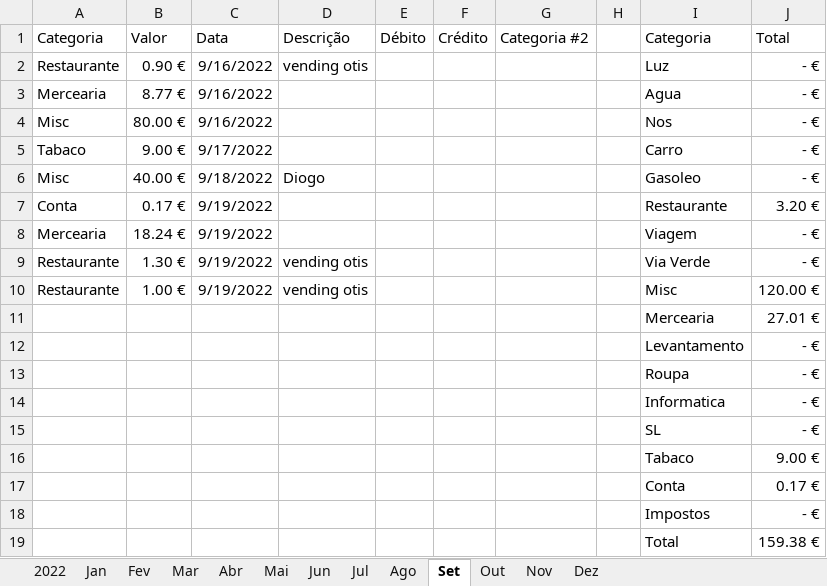
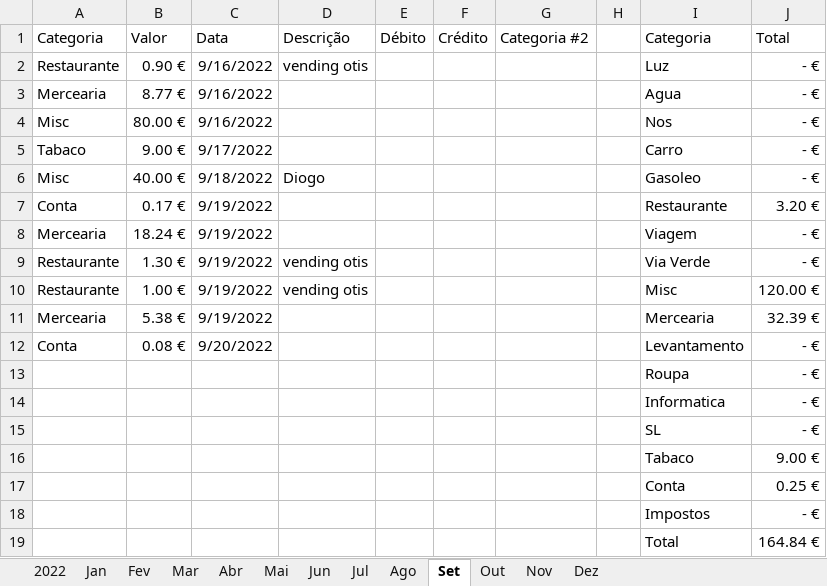
Before and after one commit to luisccalves/Inventory, an Excel workbook: Despesas2022.xlsm, sheet Set, drawn as a sheet; values as stored, in another font and other column widths than the file's, no borders; table styles not drawn; removed rows and columns are numbered as before the commit, all else as after; the diff names each change by its address in the sheet, - before the commit and + after, or states it on an @@ line.

Commit message:
Update Despesas2022.xlsm

```diff
--- a/Despesas2022.xlsm (sheet Set)
+++ b/Despesas2022.xlsm (sheet Set)
-row 11:  |  |  |  |  |  |  |  | Mercearia | 27.01 €
-row 12:  |  |  |  |  |  |  |  | Levantamento | - €
+row 11: Mercearia | 5.38 € | 9/19/2022 |  |  |  |  |  | Mercearia | 32.39 €
+row 12: Conta | 0.08 € | 9/20/2022 |  |  |  |  |  | Levantamento | - €
-J17 (Total): 0.17 €
+J17 (Total): 0.25 €
-J19 (Total): 159.38 €
+J19 (Total): 164.84 €
```
Also changed, not shown: sheet 2022, charts or pictures.
